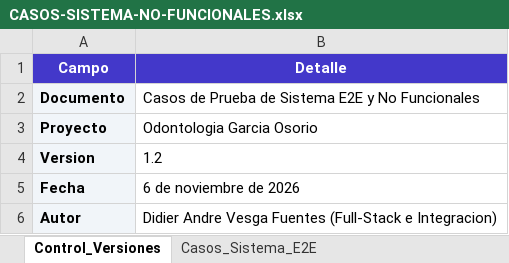
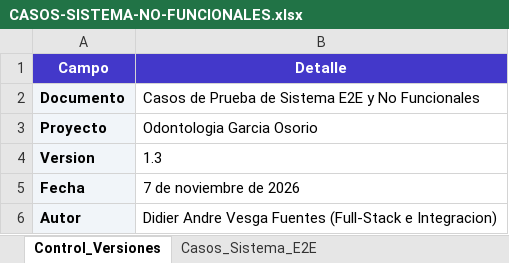
Before and after one commit to dani-thv/Proyecto-Odontologia, an Excel workbook: EVIDENCIAS/pruebas/CASOS-SISTEMA-NO-FUNCIONALES.xlsx, sheet Control_Versiones, drawn as a sheet; values as stored, in another font and other column widths than the file's, no borders; the diff names each change by its address in the sheet, - before the commit and + after, or states it on an @@ line.

```diff
--- a/EVIDENCIAS/pruebas/CASOS-SISTEMA-NO-FUNCIONALES.xlsx (sheet Control_Versiones)
+++ b/EVIDENCIAS/pruebas/CASOS-SISTEMA-NO-FUNCIONALES.xlsx (sheet Control_Versiones)
-B4 (Detalle): 1.2
+B4 (Detalle): 1.3
-B5 (Detalle): 6 de noviembre de 2026
+B5 (Detalle): 7 de noviembre de 2026
```
Also changed, not shown: other sheet tabs.
